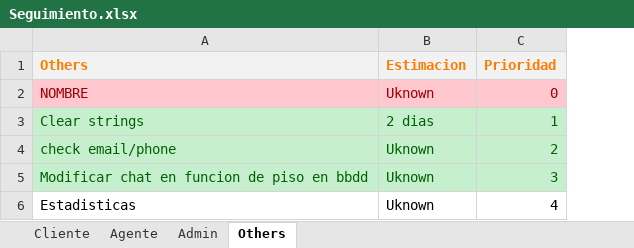
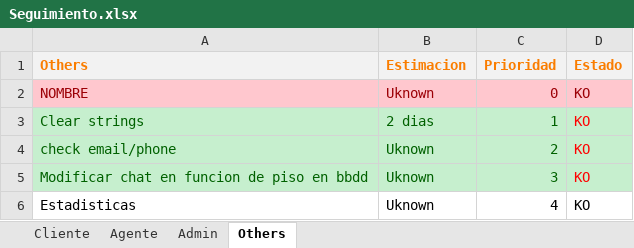
Before and after one commit to david1925/buscoPiso, an Excel workbook: Documentation/Seguimiento.xlsx, sheet Others, drawn as a sheet; values as stored, in another font and other column widths than the file's, no borders; the diff names each change by its address in the sheet, - before the commit and + after, or states it on an @@ line.

```diff
--- a/Documentation/Seguimiento.xlsx (sheet Others)
+++ b/Documentation/Seguimiento.xlsx (sheet Others)
+column D (Estado), rows 2-6: all KO
```
Also changed, not shown: sheet Cliente, sheet Agente, sheet Admin, 2 other files.
